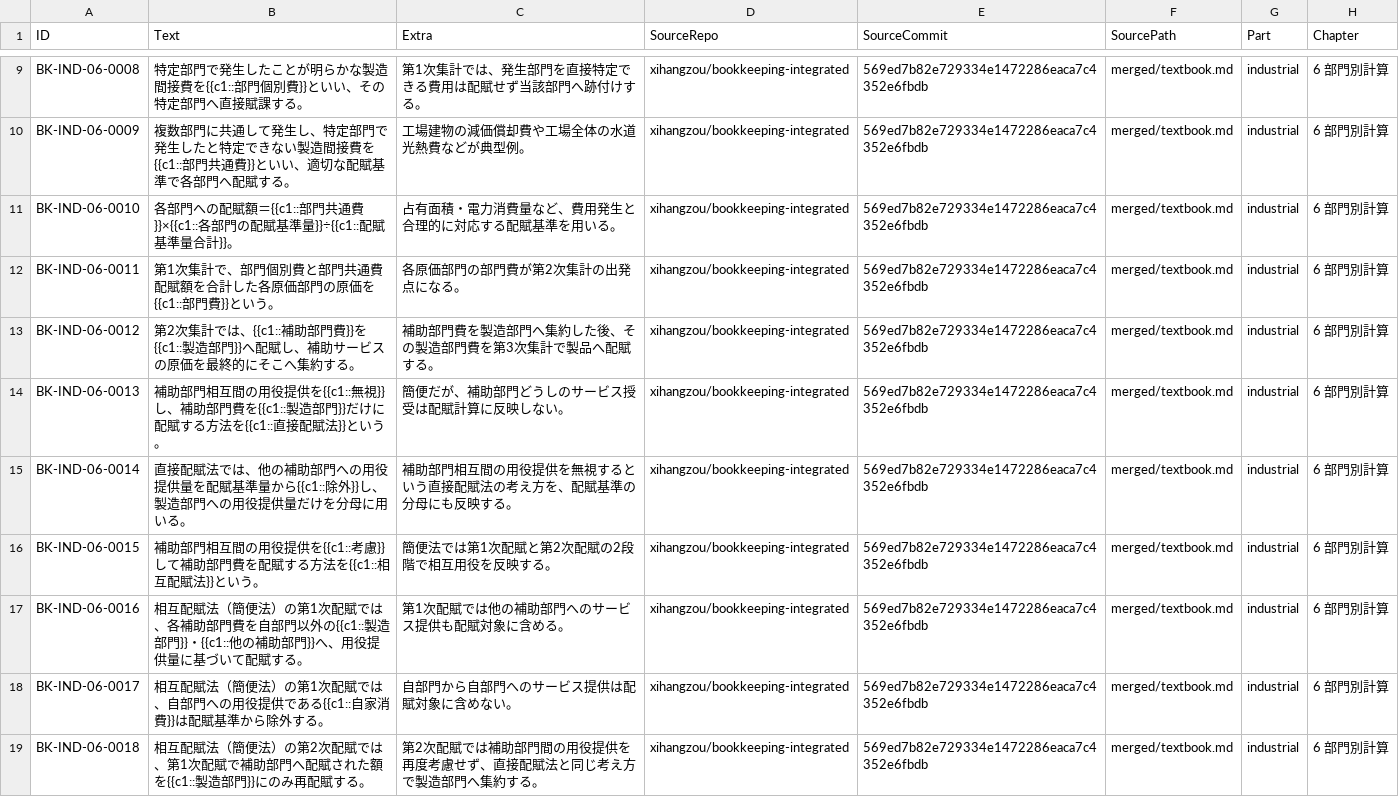
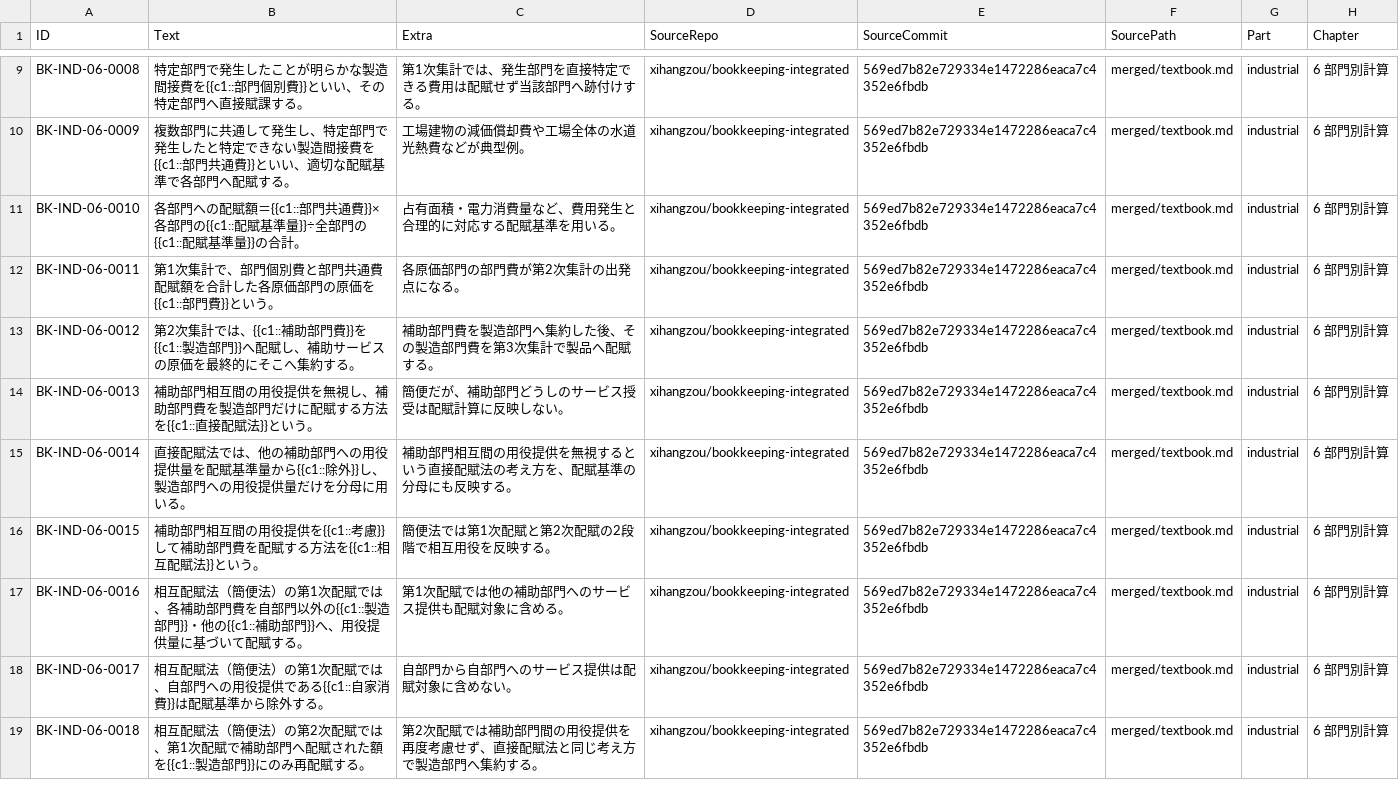
Before and after one commit to xihangzou/bookkeeping-anki, a TSV file: production/notes/IND-06.tsv, drawn as a sheet; only a part is shown, gaps mark what is left out; the diff covers the shown part only; the diff names each change by its address in the sheet, - before the commit and + after, or states it on an @@ line.

```diff
--- a/production/notes/IND-06.tsv
+++ b/production/notes/IND-06.tsv
-B11 (Text): …門共通費}}×{{c1::各部門の配賦基準量}}÷{{c1::配賦基準量合計}}。
+B11 (Text): …門共通費}}×各部門の{{c1::配賦基準量}}÷全部門の{{c1::配賦基準量}}の合計。
-B14 (Text): …役提供を{{c1::無視}}し、補助部門費を{{c1::製造部門}}だけに配…
+B14 (Text): …役提供を無視し、補助部門費を製造部門だけに配…
-B17 (Text): …部門}}・{{c1::他の補助部門…
+B17 (Text): …部門}}・他の{{c1::補助部門…
```
Also changed, not shown: 4 edited cells elsewhere in this file, 2 other files.
